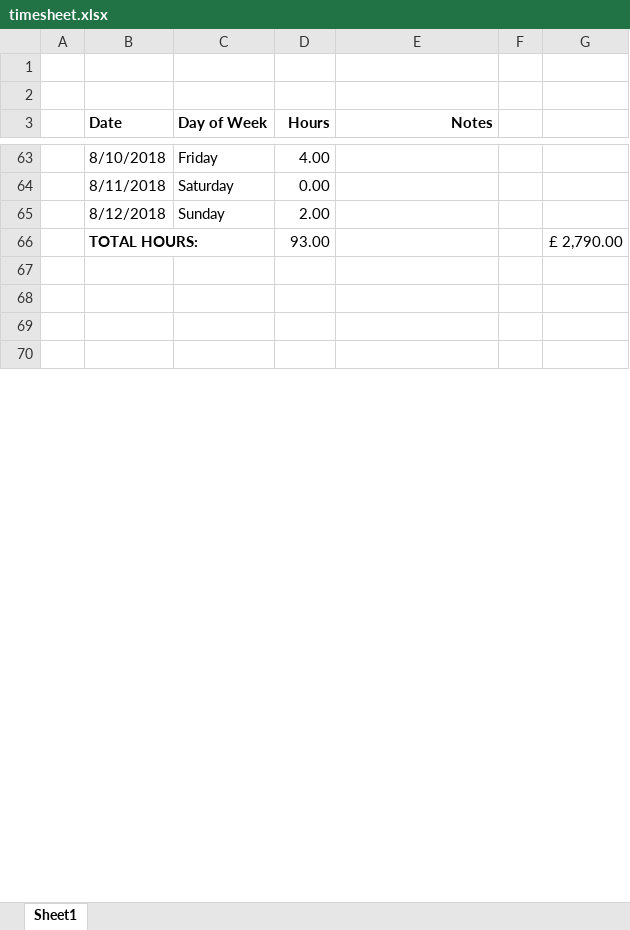
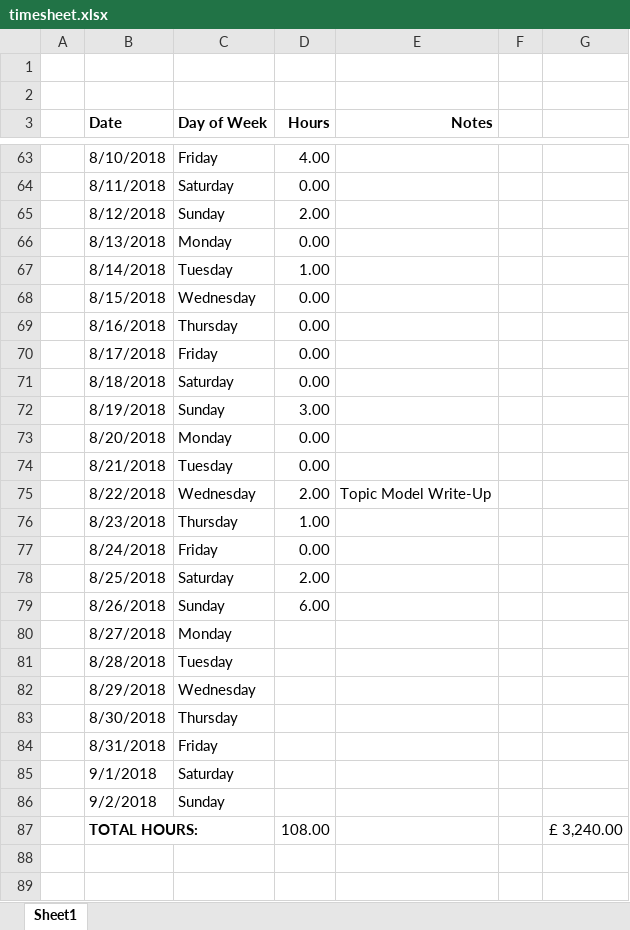
Before and after one commit to evanodell/all-women-shortlists, an Excel workbook: timesheet.xlsx, sheet Sheet1, drawn as a sheet; only a part is shown, gaps mark what is left out; the shorter side is filled out with more unchanged rows; values as stored, in another font and other column widths than the file's, no borders; addresses are those after the commit; the diff names each change by its address in the sheet, - before the commit and + after, or states it on an @@ line.

```diff
--- a/timesheet.xlsx (sheet Sheet1)
+++ b/timesheet.xlsx (sheet Sheet1)
+row 66:  | 8/13/2018 | Monday | 0.00
+row 67:  | 8/14/2018 | Tuesday | 1.00
+row 68:  | 8/15/2018 | Wednesday | 0.00
+row 69:  | 8/16/2018 | Thursday | 0.00
+row 70:  | 8/17/2018 | Friday | 0.00
+row 71:  | 8/18/2018 | Saturday | 0.00
+row 72:  | 8/19/2018 | Sunday | 3.00
+row 73:  | 8/20/2018 | Monday | 0.00
+row 74:  | 8/21/2018 | Tuesday | 0.00
+row 75:  | 8/22/2018 | Wednesday | 2.00 | Topic Model Write-Up
+row 76:  | 8/23/2018 | Thursday | 1.00
+row 77:  | 8/24/2018 | Friday | 0.00
+row 78:  | 8/25/2018 | Saturday | 2.00
+row 79:  | 8/26/2018 | Sunday | 6.00
+row 80:  | 8/27/2018 | Monday
+row 81:  | 8/28/2018 | Tuesday
+row 82:  | 8/29/2018 | Wednesday
+row 83:  | 8/30/2018 | Thursday
+row 84:  | 8/31/2018 | Friday
+row 85:  | 9/1/2018 | Saturday
+row 86:  | 9/2/2018 | Sunday
-D87 (Hours): 93.00
+D87 (Hours): 108.00
-G87: £ 2,790.00
+G87: £ 3,240.00
```
Also changed, not shown: 46 other files.
